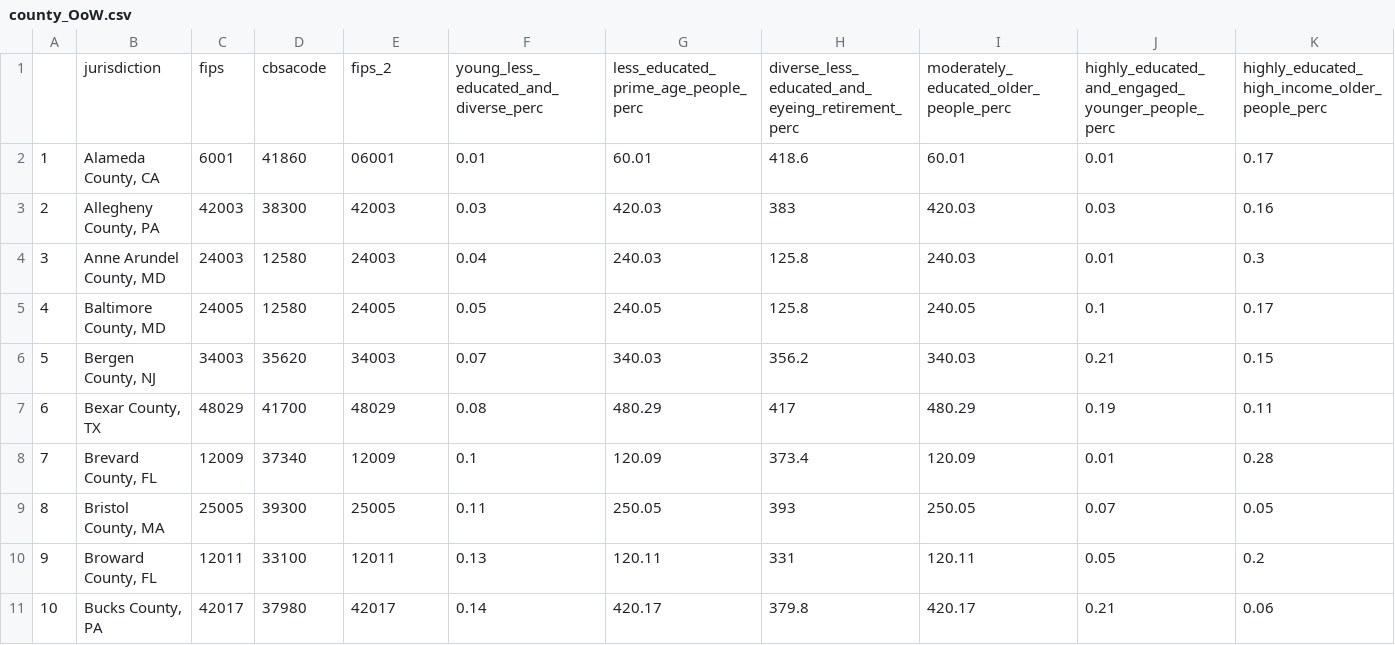
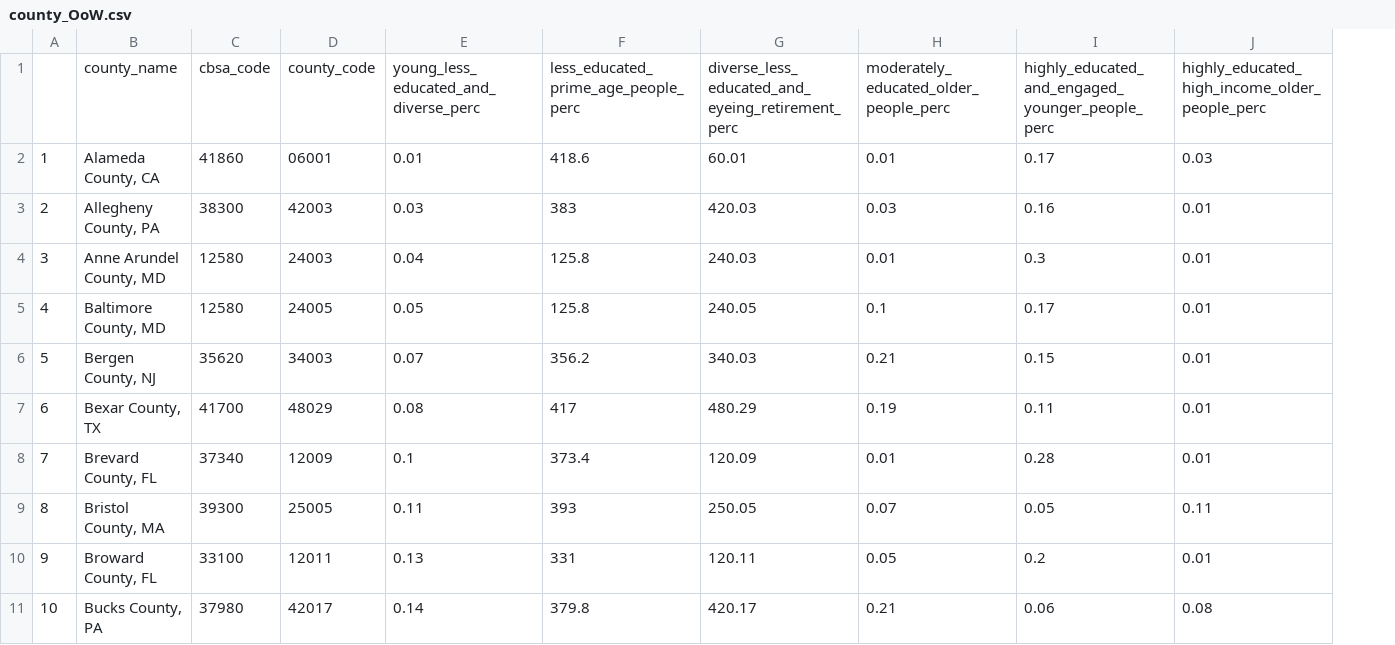
Before and after one commit to fansi-sifan/metro-datasets, a CSV file: out_of_work/county_OoW.csv, drawn as a sheet; only a part is shown; removed rows and columns are numbered as before the commit, all else as after; the diff names each change by its address in the sheet, - before the commit and + after, or states it on an @@ line.

Commit message:
out of work data geography names updated, classes changed

```diff
--- a/out_of_work/county_OoW.csv
+++ b/out_of_work/county_OoW.csv
-column C, rows 2-11: 6001 | 42003 | 24003 | 24005 | 34003 | 48029 | 12009 | 25005 | 12011 | 42017
-column G, rows 2-11: 60.01 | 420.03 | 240.03 | 240.05 | 340.03 | 480.29 | 120.09 | 250.05 | 120.11 | 420.17
+column J, rows 2-11: 0.03 | 0.01 | 0.01 | 0.01 | 0.01 | 0.01 | 0.01 | 0.11 | 0.01 | 0.08
-row 1:  | jurisdiction | fips | cbsacode | fips_2 | young_less_educated_and_diverse_perc | less_educated_prime_age_people_perc | diverse_less_educated_and_eyeing_retirement_perc | moderately_educated_older_people_perc | highly_educated_and_engaged_younger_people_perc | highly_educated_high_income_older_people_perc
+row 1:  | county_name | cbsa_code | county_code | young_less_educated_and_diverse_perc | less_educated_prime_age_people_perc | diverse_less_educated_and_eyeing_retirement_perc | moderately_educated_older_people_perc | highly_educated_and_engaged_younger_people_perc | highly_educated_high_income_older_people_perc
```
Also changed, not shown: 4 other files.
